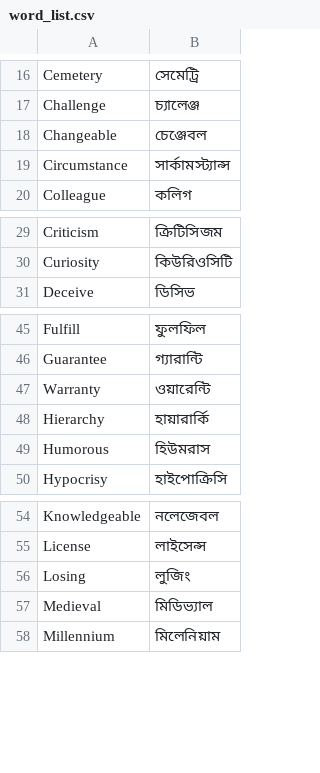
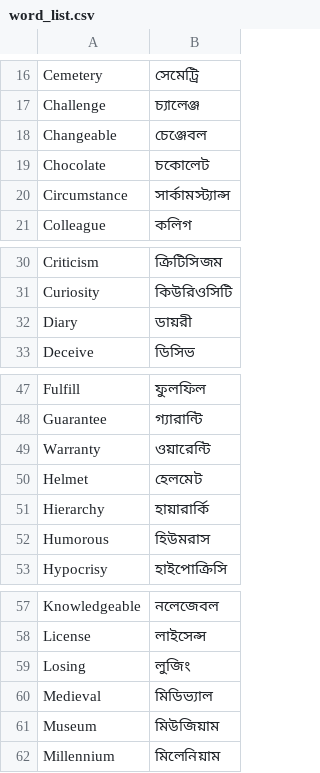
Before and after one commit to sudarshaana/learn, a CSV file: src/data/word_list.csv, drawn as a sheet; only a part is shown, gaps mark what is left out.

Commit message:
new words added
Helmet
Diary
Museum
chocolate

```diff
--- a/src/data/word_list.csv
+++ b/src/data/word_list.csv
@@ -18,2 +18,3 @@ Challenge,চ্যালেঞ্জ
 Changeable,চেঞ্জেবল
+Chocolate,চকোলেট
 Circumstance,সার্কামস্ট্যান্স
@@ -30,2 +31,3 @@ Criticism,ক্রিটিসিজম
 Curiosity,কিউরিওসিটি
+Diary,ডায়রী
 Deceive,ডিসিভ
@@ -47,2 +49,3 @@ Guarantee,গ্যারান্টি
 Warranty, ওয়ারেন্টি
+Helmet,হেলমেট
 Hierarchy,হায়ারার্কি
@@ -57,2 +60,3 @@ Losing,লুজিং
 Medieval,মিডিভ্যাল
+Museum, মিউজিয়াম
 Millennium,মিলেনিয়াম
```
